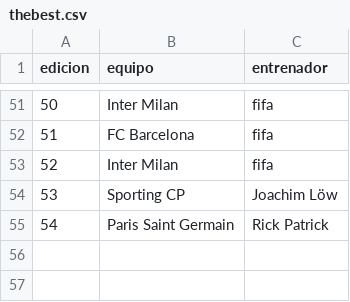
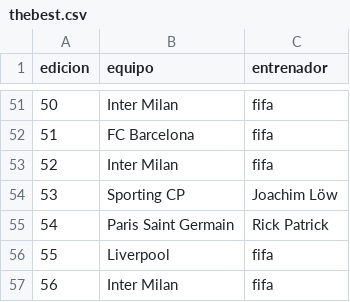
Before and after one commit to Ricardop1/WorldTheBest, a CSV file: web conversion/data/thebest.csv, drawn as a sheet; only a part is shown, gaps mark what is left out; the diff names each change by its address in the sheet, - before the commit and + after, or states it on an @@ line.

```diff
--- a/web conversion/data/thebest.csv
+++ b/web conversion/data/thebest.csv
+row 56: 55 | Liverpool | fifa
+row 57: 56 | Inter Milan | fifa
```
Also changed, not shown: web conversion/data/tb_participating_teams.csv, 14 other files.
